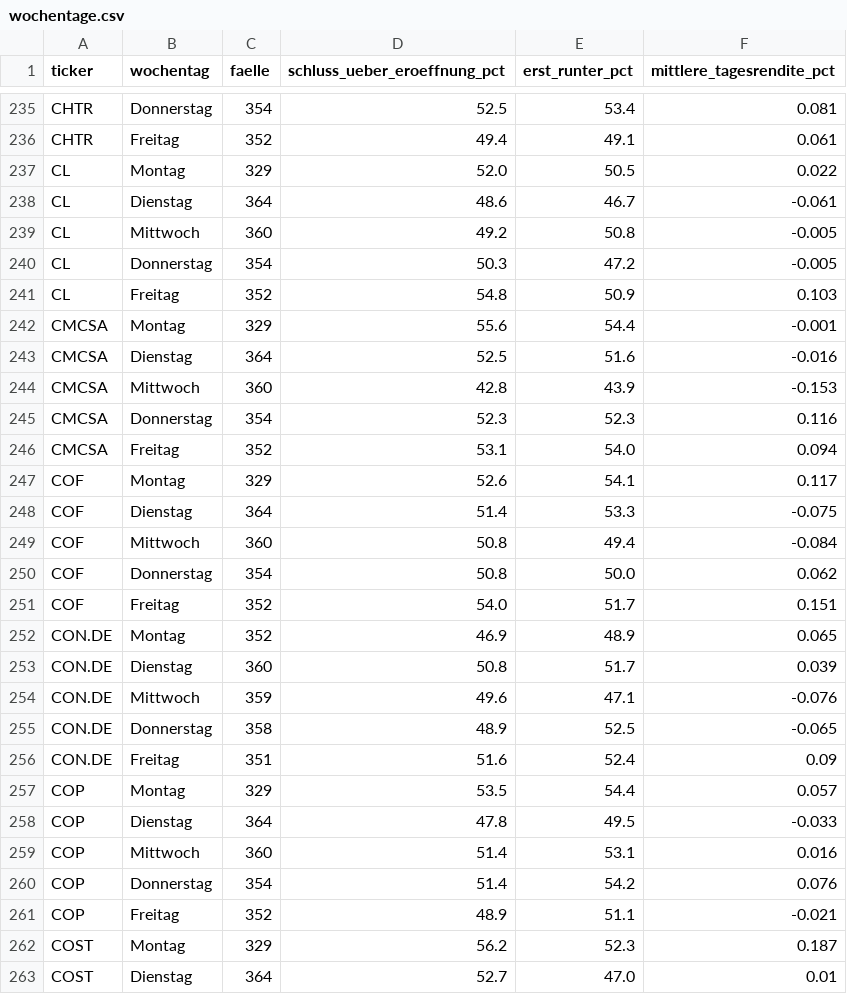
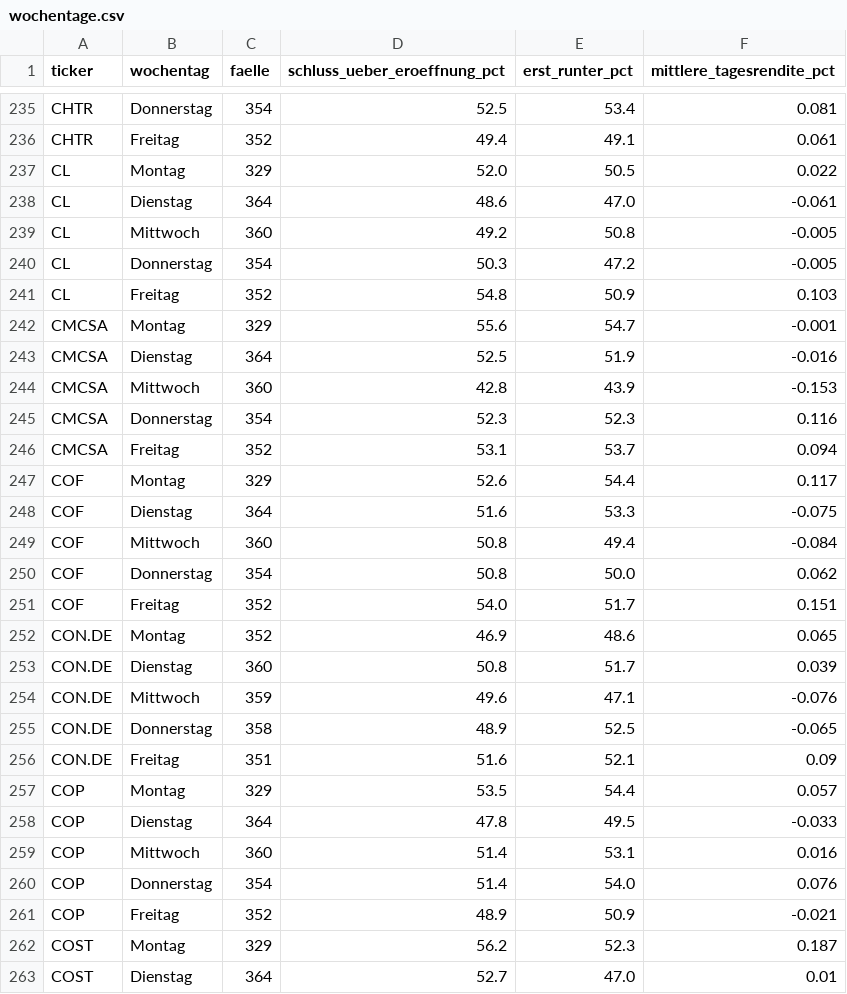
Before and after one commit to hahnpeterph-pixel/boersen-screening, a CSV file: docs/wochentage.csv, drawn as a sheet; only a part is shown, gaps mark what is left out; the diff covers the shown part only.

```diff
--- a/docs/wochentage.csv
+++ b/docs/wochentage.csv
@@ -237,3 +237,3 @@ CHTR,Freitag,352,49.4,49.1,0.061
 CL,Montag,329,52.0,50.5,0.022
-CL,Dienstag,364,48.6,46.7,-0.061
+CL,Dienstag,364,48.6,47.0,-0.061
 CL,Mittwoch,360,49.2,50.8,-0.005
@@ -241,9 +241,9 @@ CL,Donnerstag,354,50.3,47.2,-0.005
 CL,Freitag,352,54.8,50.9,0.103
-CMCSA,Montag,329,55.6,54.4,-0.001
-CMCSA,Dienstag,364,52.5,51.6,-0.016
+CMCSA,Montag,329,55.6,54.7,-0.001
+CMCSA,Dienstag,364,52.5,51.9,-0.016
 CMCSA,Mittwoch,360,42.8,43.9,-0.153
 CMCSA,Donnerstag,354,52.3,52.3,0.116
-CMCSA,Freitag,352,53.1,54.0,0.094
-COF,Montag,329,52.6,54.1,0.117
-COF,Dienstag,364,51.4,53.3,-0.075
+CMCSA,Freitag,352,53.1,53.7,0.094
+COF,Montag,329,52.6,54.4,0.117
+COF,Dienstag,364,51.6,53.3,-0.075
 COF,Mittwoch,360,50.8,49.4,-0.084
@@ -251,3 +251,3 @@ COF,Donnerstag,354,50.8,50.0,0.062
 COF,Freitag,352,54.0,51.7,0.151
-CON.DE,Montag,352,46.9,48.9,0.065
+CON.DE,Montag,352,46.9,48.6,0.065
 CON.DE,Dienstag,360,50.8,51.7,0.039
@@ -255,3 +255,3 @@ CON.DE,Mittwoch,359,49.6,47.1,-0.076
 CON.DE,Donnerstag,358,48.9,52.5,-0.065
-CON.DE,Freitag,351,51.6,52.4,0.09
+CON.DE,Freitag,351,51.6,52.1,0.09
 COP,Montag,329,53.5,54.4,0.057
@@ -259,4 +259,4 @@ COP,Dienstag,364,47.8,49.5,-0.033
 COP,Mittwoch,360,51.4,53.1,0.016
-COP,Donnerstag,354,51.4,54.2,0.076
-COP,Freitag,352,48.9,51.1,-0.021
+COP,Donnerstag,354,51.4,54.0,0.076
+COP,Freitag,352,48.9,50.9,-0.021
 COST,Montag,329,56.2,52.3,0.187
```
Also changed, not shown: 112 edited cells elsewhere in this file, docs/laeufe.csv, docs/tagesreaktion.csv, 2 other files.
